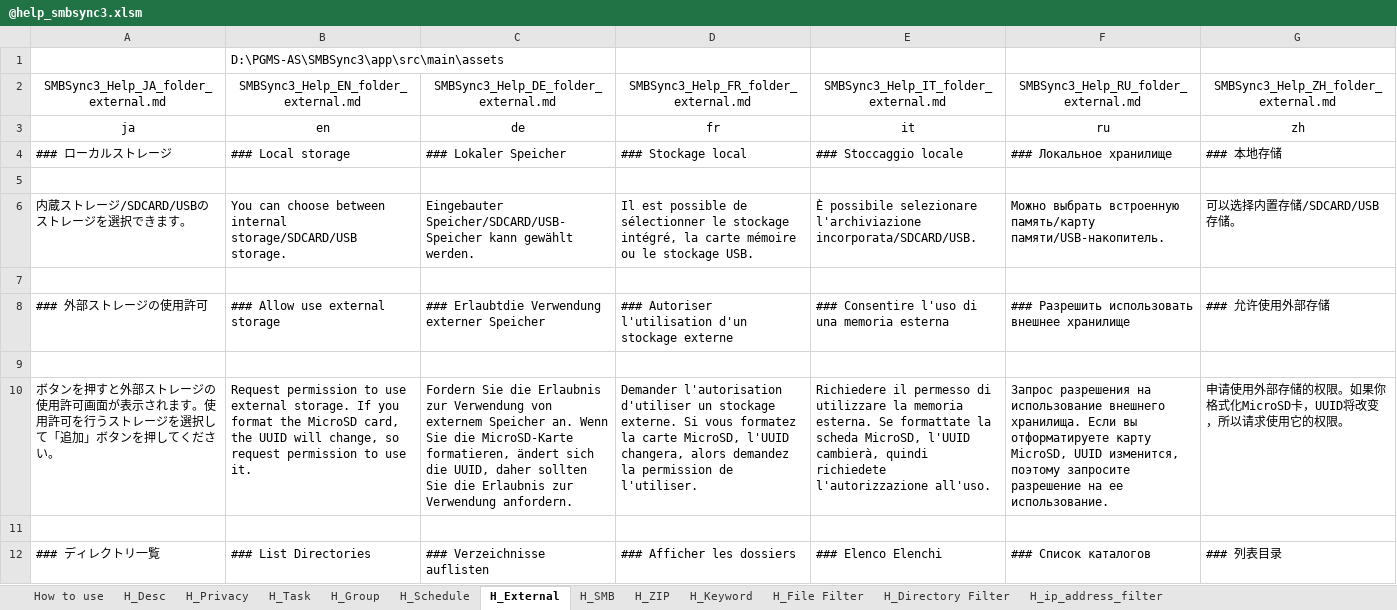
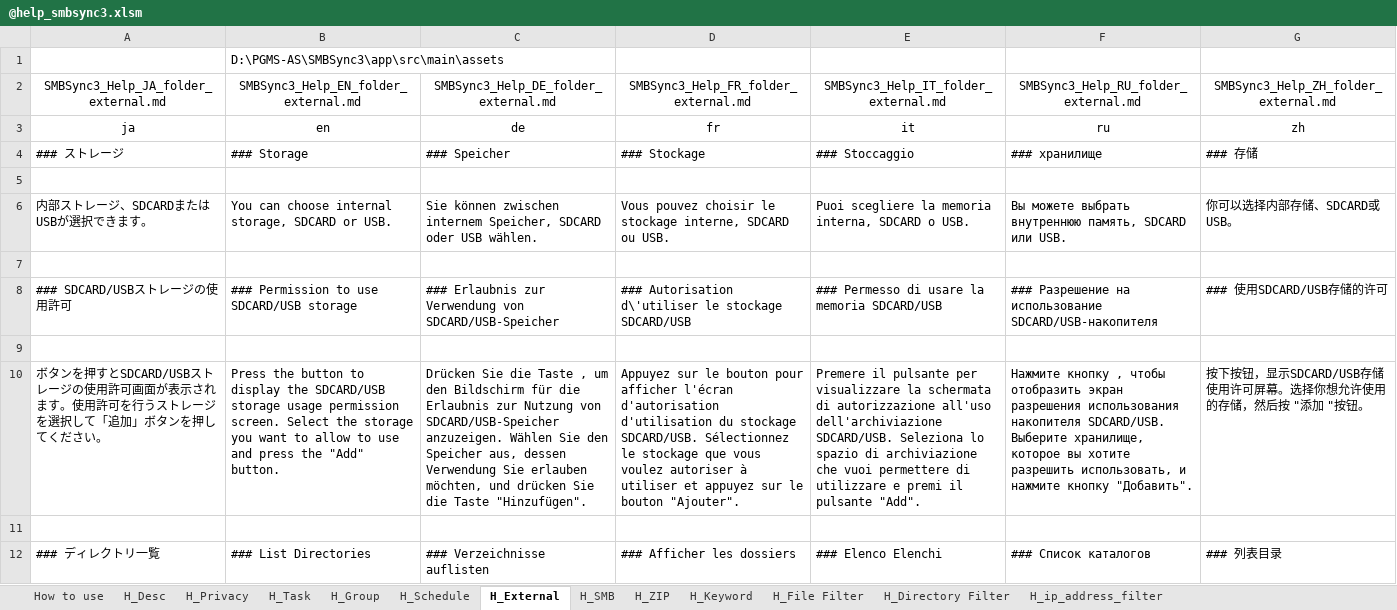
Before and after one commit to Sentaroh/SMBSync3, an Excel workbook: app/help/@help_smbsync3.xlsm, sheet H_External, drawn as a sheet; only a part is shown; values as stored, in another font and other column widths than the file's, no borders; charts and pictures not drawn; removed rows and columns are numbered as before the commit, all else as after; the diff names each change by its address in the sheet, - before the commit and + after, or states it on an @@ line.

```diff
--- a/app/help/@help_smbsync3.xlsm (sheet H_External)
+++ b/app/help/@help_smbsync3.xlsm (sheet H_External)
-row 4: ### ローカルストレージ | ### Local storage | ### Lokaler Speicher | ### Stockage local | ### Stoccaggio locale | ### Локальное хранилище | ### 本地存储
+row 4: ### ストレージ | ### Storage | ### Speicher | ### Stockage | ### Stoccaggio | ### хранилище | ### 存储
-row 6: 内蔵ストレージ/SDCARD/USBのストレージを選択できます。 | You can choose between internal storage/SDCARD/USB storage. | Eingebauter Speicher/SDCARD/USB-Speicher kann gewählt werden. | Il est possible de sélectionner le stockage intégré, la carte mémoire ou le stockage USB. | È possibile selezionare l'archiviazione incorporata/SDCARD/USB. | Можно выбрать встроенную память/карту памяти/USB-накопитель. | 可以选择内置存储/SDCARD/USB存储。
+row 6: 内部ストレージ、SDCARDまたはUSBが選択できます。 | You can choose internal storage, SDCARD or USB. | Sie können zwischen internem Speicher, SDCARD oder USB wählen. | Vous pouvez choisir le stockage interne, SDCARD ou USB. | Puoi scegliere la memoria interna, SDCARD o USB. | Вы можете выбрать внутреннюю память, SDCARD или USB. | 你可以选择内部存储、SDCARD或USB。
-row 8: ### 外部ストレージの使用許可 | ### Allow use external storage | ### Erlaubtdie Verwendung externer Speicher | ### Autoriser l'utilisation d'un stockage externe | ### Consentire l'uso di una memoria esterna | ### Разрешить использовать внешнее хранилище | ### 允许使用外部存储
+row 8: ### SDCARD/USBストレージの使用許可 | ### Permission to use SDCARD/USB storage | ### Erlaubnis zur Verwendung von SDCARD/USB-Speicher | ### Autorisation d\'utiliser le stockage SDCARD/USB | ### Permesso di usare la memoria SDCARD/USB | ### Разрешение на использование SDCARD/USB-накопителя | ### 使用SDCARD/USB存储的许可
-row 10: ボタンを押すと外部ストレージの使用許可画面が表示されます。使用許可を行うストレージを選択して「追加」ボタンを押してください。 | Request permission to use external storage. If you format the MicroSD card, the UUID will change, so request permission to use it. | Fordern Sie die Erlaubnis zur Verwendung von externem Speicher an. Wenn Sie die MicroSD-Karte formatieren, ändert sich die UUID, daher sollten Sie die Erlaubnis zur Verwendung anfordern. | Demander l'autorisation d'utiliser un stockage externe. Si vous formatez la carte MicroSD, l'UUID changera, alors demandez la permission de l'utiliser. | Richiedere il permesso di utilizzare la memoria esterna. Se formattate la scheda MicroSD, l'UUID cambierà, quindi richiedete l'autorizzazione all'uso. | Запрос разрешения на использование внешнего хранилища. Если вы отформатируете карту MicroSD, UUID изменится, поэтому запросите разрешение на ее использование. | 申请使用外部存储的权限。如果你格式化MicroSD卡，UUID将改变，所以请求使用它的权限。
+row 10: ボタンを押すとSDCARD/USBストレージの使用許可画面が表示されます。使用許可を行うストレージを選択して「追加」ボタンを押してください。 | Press the button to display the SDCARD/USB storage usage permission screen. Select the storage you want to allow to use and press the "Add" button. | Drücken Sie die Taste , um den Bildschirm für die Erlaubnis zur Nutzung von SDCARD/USB-Speicher anzuzeigen. Wählen Sie den Speicher aus, dessen Verwendung Sie erlauben möchten, und drücken Sie die Taste "Hinzufügen". | Appuyez sur le bouton pour afficher l'écran d'autorisation d'utilisation du stockage SDCARD/USB. Sélectionnez le stockage que vous voulez autoriser à utiliser et appuyez sur le bouton "Ajouter". | Premere il pulsante per visualizzare la schermata di autorizzazione all'uso dell'archiviazione SDCARD/USB. Seleziona lo spazio di archiviazione che vuoi permettere di utilizzare e premi il pulsante "Add". | Нажмите кнопку , чтобы отобразить экран разрешения использования накопителя SDCARD/USB. Выберите хранилище, которое вы хотите разрешить использовать, и нажмите кнопку "Добавить". | 按下按钮，显示SDCARD/USB存储使用许可屏幕。选择你想允许使用的存储，然后按 "添加 "按钮。
```
Also changed, not shown: sheet H_Privacy, sheet H_Group, sheet H_Task, message_translation_sync3.xlsm, 49 other files.
